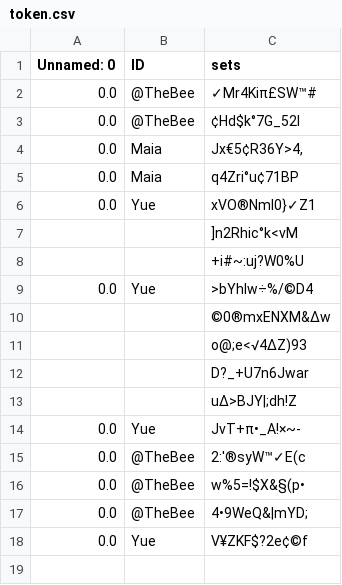
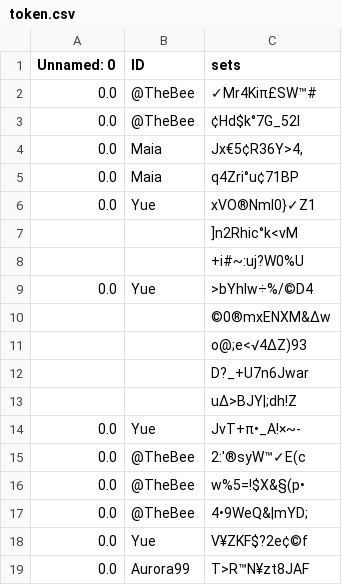
Before and after one commit to HolmanGreat/PeriodIQ, a CSV file: Polka/token.csv, drawn as a sheet.

Commit message:
Updating file with new data

```diff
--- a/Polka/token.csv
+++ b/Polka/token.csv
@@ -18 +18,2 @@ Unnamed: 0,ID,sets
 0.0,Yue,V¥ZKF$?2e¢©f
+0.0,Aurora99,T>R™N¥zt8JAF
```
